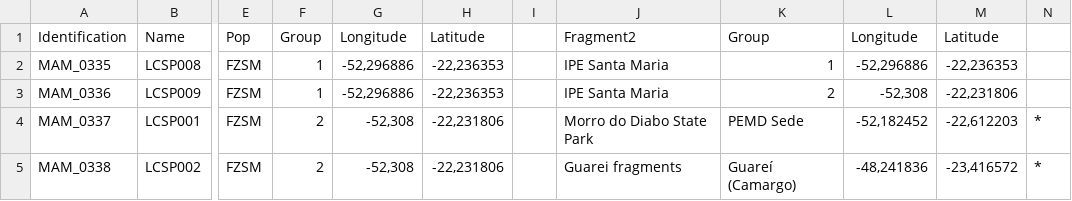
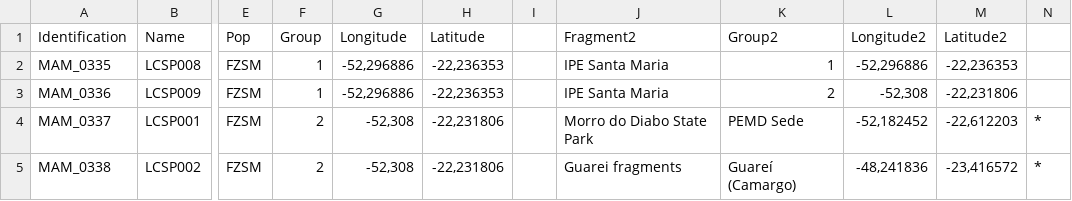
Before and after one commit to wesllews/LabBMC, a CSV file: Inserts/wild/wild.csv, drawn as a sheet; only a part is shown, gaps mark what is left out; the diff names each change by its address in the sheet, - before the commit and + after, or states it on an @@ line.

```diff
--- a/Inserts/wild/wild.csv
+++ b/Inserts/wild/wild.csv
-K1: Group
+K1: Group2
-L1: Longitude
+L1: Longitude2
-M1: Latitude
+M1: Latitude2
```
Also changed, not shown: 8 other files.
